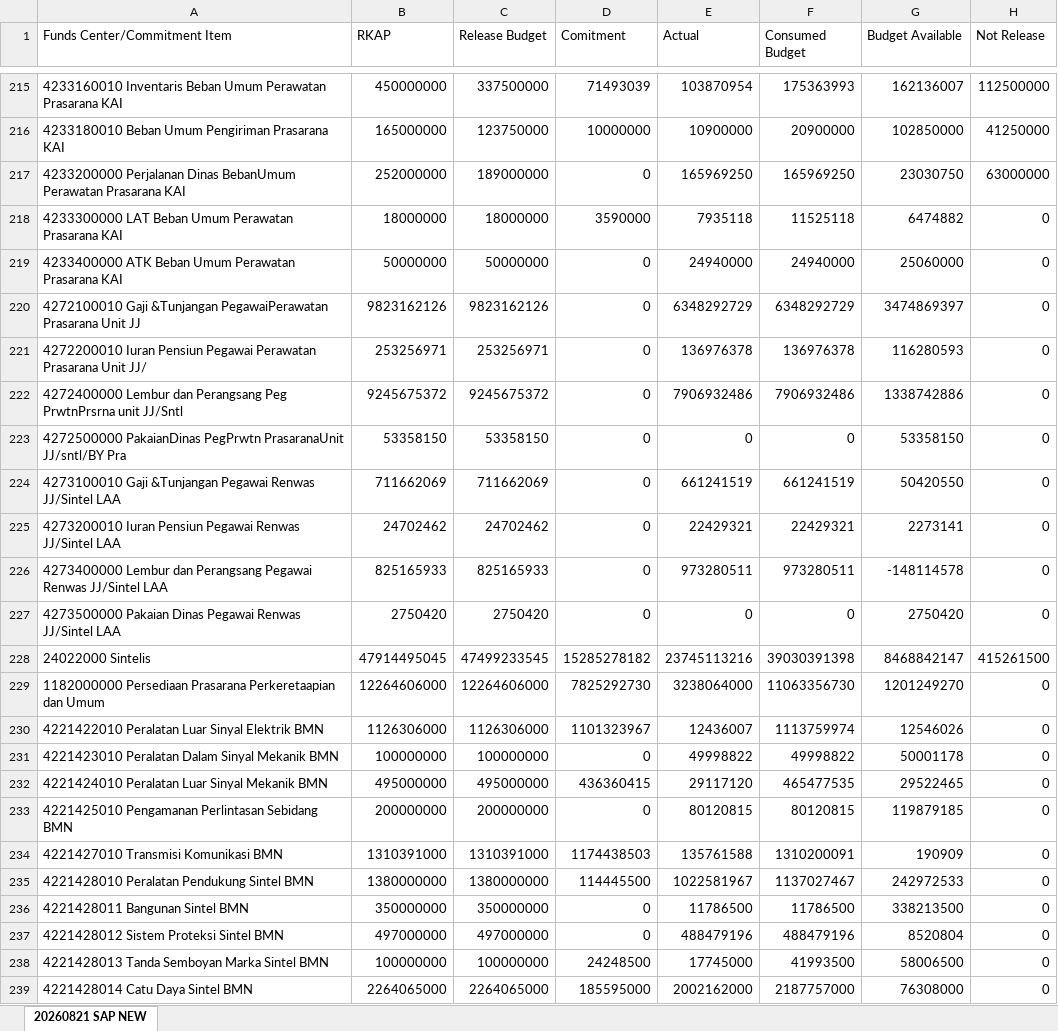
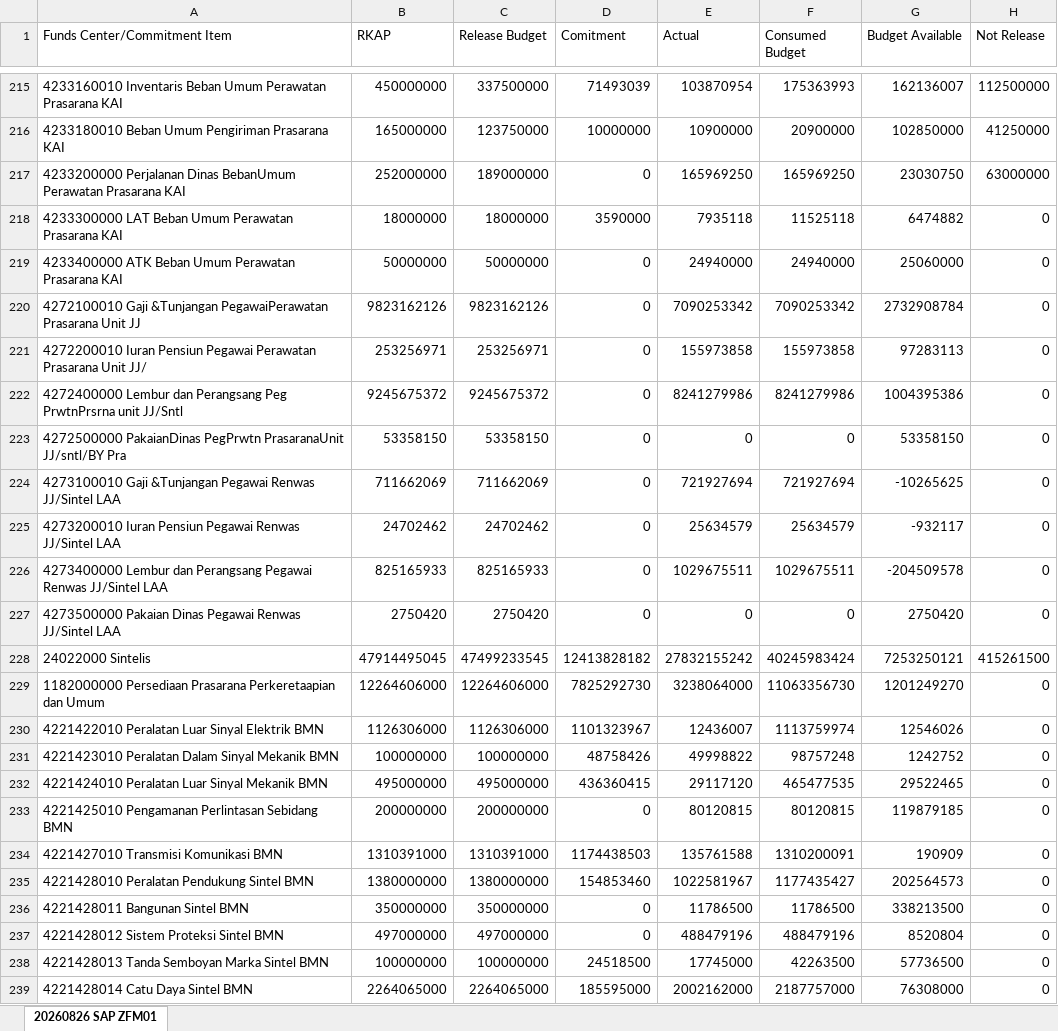
Before and after one commit to sanusizulfirmanlubis/mb52-data, an Excel workbook: data/rka.xlsx, sheet 20260826 SAP ZFM01, drawn as a sheet; only a part is shown, gaps mark what is left out; values as stored, in another font and other column widths than the file's, no borders; the diff covers the shown part only; the diff names each change by its address in the sheet, - before the commit and + after, or states it on an @@ line.

Commit message:
update rka dari web

```diff
--- a/data/rka.xlsx (sheet 20260826 SAP ZFM01)
+++ b/data/rka.xlsx (sheet 20260826 SAP ZFM01)
-sheet tab: 20260821 SAP NEW
+sheet tab: 20260826 SAP ZFM01
-E220 (Actual): 6348292729
+E220 (Actual): 7090253342
-F220 (Consumed Budget): 6348292729
+F220 (Consumed Budget): 7090253342
-G220 (Budget Available): 3474869397
+G220 (Budget Available): 2732908784
-E221 (Actual): 136976378
+E221 (Actual): 155973858
-F221 (Consumed Budget): 136976378
+F221 (Consumed Budget): 155973858
-G221 (Budget Available): 116280593
+G221 (Budget Available): 97283113
-E222 (Actual): 7906932486
+E222 (Actual): 8241279986
-F222 (Consumed Budget): 7906932486
+F222 (Consumed Budget): 8241279986
-G222 (Budget Available): 1338742886
+G222 (Budget Available): 1004395386
-E224 (Actual): 661241519
+E224 (Actual): 721927694
-F224 (Consumed Budget): 661241519
+F224 (Consumed Budget): 721927694
-G224 (Budget Available): 50420550
+G224 (Budget Available): -10265625
-E225 (Actual): 22429321
+E225 (Actual): 25634579
-F225 (Consumed Budget): 22429321
+F225 (Consumed Budget): 25634579
-G225 (Budget Available): 2273141
+G225 (Budget Available): -932117
-E226 (Actual): 973280511
+E226 (Actual): 1029675511
-F226 (Consumed Budget): 973280511
+F226 (Consumed Budget): 1029675511
-G226 (Budget Available): -148114578
+G226 (Budget Available): -204509578
-D228 (Comitment): 15285278182
+D228 (Comitment): 12413828182
-E228 (Actual): 23745113216
+E228 (Actual): 27832155242
-F228 (Consumed Budget): 39030391398
+F228 (Consumed Budget): 40245983424
-G228 (Budget Available): 8468842147
+G228 (Budget Available): 7253250121
-D231 (Comitment): 0
+D231 (Comitment): 48758426
-F231 (Consumed Budget): 49998822
+F231 (Consumed Budget): 98757248
-G231 (Budget Available): 50001178
+G231 (Budget Available): 1242752
-D235 (Comitment): 114445500
+D235 (Comitment): 154853460
-F235 (Consumed Budget): 1137027467
+F235 (Consumed Budget): 1177435427
-G235 (Budget Available): 242972533
+G235 (Budget Available): 202564573
-D238 (Comitment): 24248500
+D238 (Comitment): 24518500
-F238 (Consumed Budget): 41993500
+F238 (Consumed Budget): 42263500
-G238 (Budget Available): 58006500
+G238 (Budget Available): 57736500
```
Also changed, not shown: 1 added row, 1 removed row and 417 edited cells elsewhere in this sheet.
